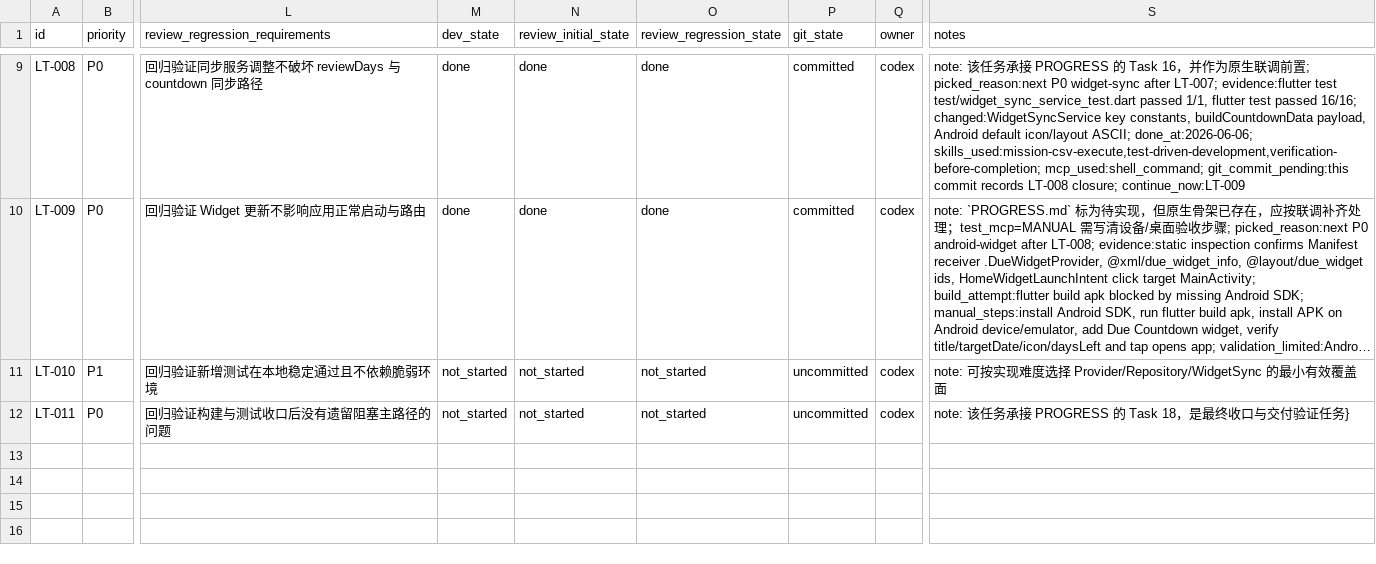
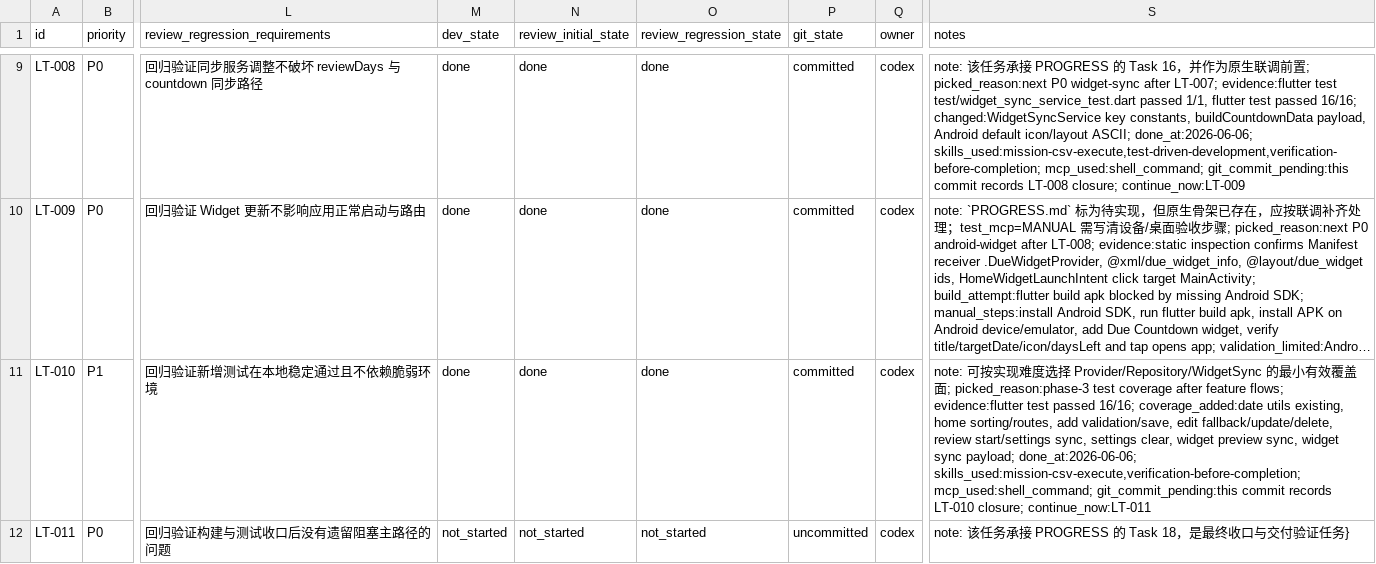
Before and after one commit to jeff-0717/due, a CSV file: issues/due-mvp-progress-alignment.csv, drawn as a sheet; only a part is shown, gaps mark what is left out; long unchanged cells end in …; the diff names each change by its address in the sheet, - before the commit and + after, or states it on an @@ line.

Commit message:
test: record core coverage closure

```diff
--- a/issues/due-mvp-progress-alignment.csv
+++ b/issues/due-mvp-progress-alignment.csv
-M11 (dev_state): not_started
+M11 (dev_state): done
-N11 (review_initial_state): not_started
+N11 (review_initial_state): done
-O11 (review_regression_state): not_started
+O11 (review_regression_state): done
-P11 (git_state): uncommitted
+P11 (git_state): committed
-S11 (notes): …盖面
+S11 (notes): …盖面; picked_reason:phase-3 test coverage after feature flows; evidence:flutter test passed 16/16; coverage_added:date utils existing, home sorting/routes, add validation/save, edit fallback/update/delete, review start/settings sync, settings clear, widget preview sync, widget sync payload; done_at:2026-06-06; skills_used:mission-csv-execute,verification-before-completion; mcp_used:shell_command; git_commit_pending:this commit records LT-010 closure; continue_now:LT-011
```
